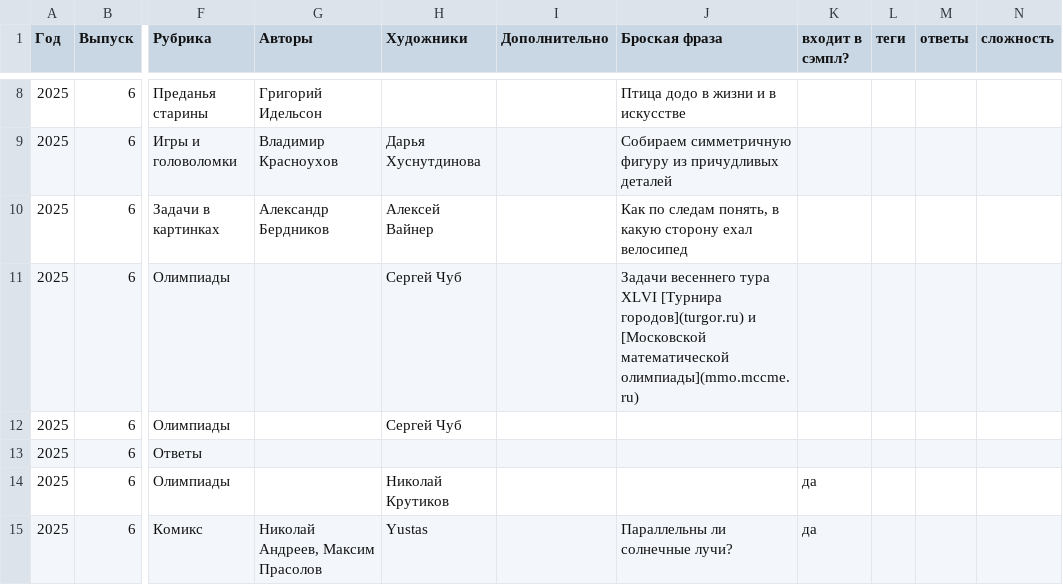
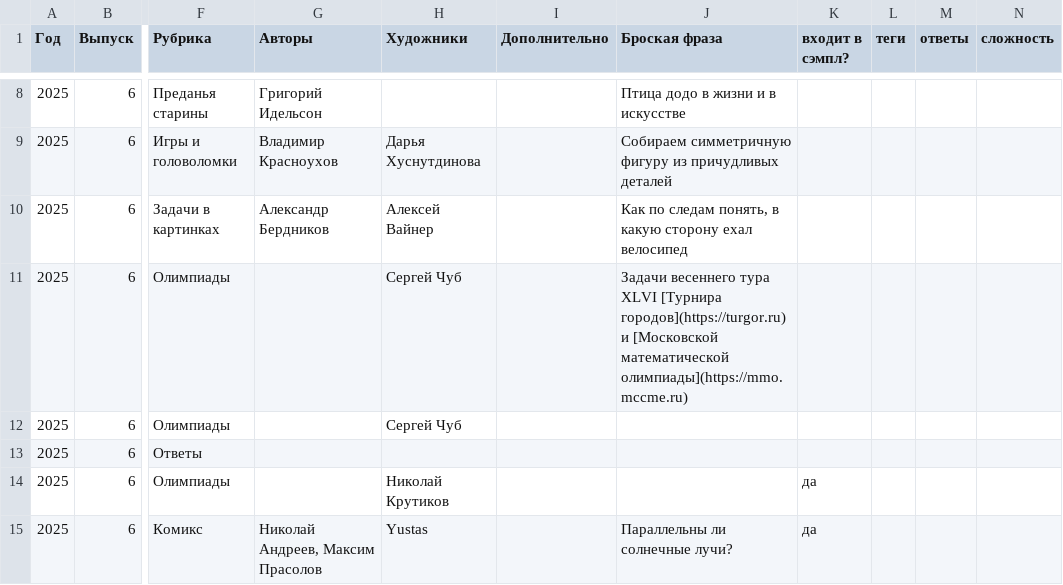
Before and after one commit to kvantik/hugo-kvantik, a CSV file: resources/csv/issues.csv, drawn as a sheet; only a part is shown, gaps mark what is left out; the diff names each change by its address in the sheet, - before the commit and + after, or states it on an @@ line.

Commit message:
up

```diff
--- a/resources/csv/issues.csv
+++ b/resources/csv/issues.csv
-J11 (Броская фраза): …XLVI [Турнира городов](turgor.ru) и [Московской математической олимпиады](mmo.mccme.ru)
+J11 (Броская фраза): …XLVI [Турнира городов](https://turgor.ru) и [Московской математической олимпиады](https://mmo.mccme.ru)
```
